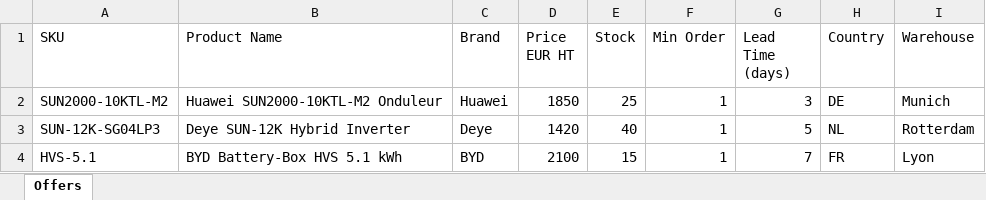
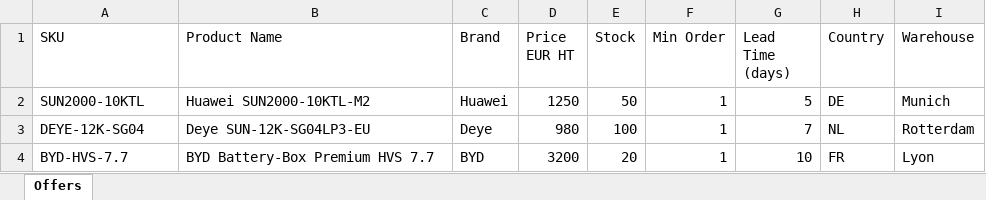
Before and after one commit to yohand-byte/suntrex, an Excel workbook: public/templates/suntrex-offer-template.xlsx, sheet Offers, drawn as a sheet; values as stored, in another font and other column widths than the file's, no borders; removed rows and columns are numbered as before the commit, all else as after; the diff names each change by its address in the sheet, - before the commit and + after, or states it on an @@ line.

```diff
--- a/public/templates/suntrex-offer-template.xlsx (sheet Offers)
+++ b/public/templates/suntrex-offer-template.xlsx (sheet Offers)
-A2 (SKU): SUN2000-10KTL-M2
+A2 (SKU): SUN2000-10KTL
-B2 (Product Name): Huawei SUN2000-10KTL-M2 Onduleur
+B2 (Product Name): Huawei SUN2000-10KTL-M2
-D2 (Price EUR HT): 1850
+D2 (Price EUR HT): 1250
-E2 (Stock): 25
+E2 (Stock): 50
-G2 (Lead Time (days)): 3
+G2 (Lead Time (days)): 5
-row 3: SUN-12K-SG04LP3 | Deye SUN-12K Hybrid Inverter | Deye | 1420 | 40 | 1 | 5 | NL | Rotterdam
+row 3: DEYE-12K-SG04 | Deye SUN-12K-SG04LP3-EU | Deye | 980 | 100 | 1 | 7 | NL | Rotterdam
-A4 (SKU): HVS-5.1
+A4 (SKU): BYD-HVS-7.7
-B4 (Product Name): BYD Battery-Box HVS 5.1 kWh
+B4 (Product Name): BYD Battery-Box Premium HVS 7.7
-D4 (Price EUR HT): 2100
+D4 (Price EUR HT): 3200
-E4 (Stock): 15
+E4 (Stock): 20
-G4 (Lead Time (days)): 7
+G4 (Lead Time (days)): 10
```
Also changed, not shown: 5 other files.
